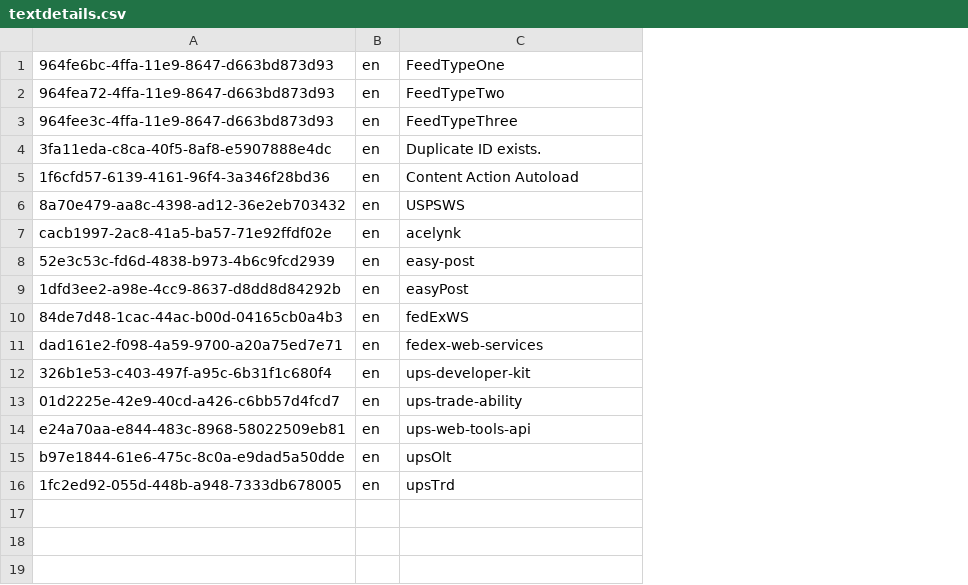
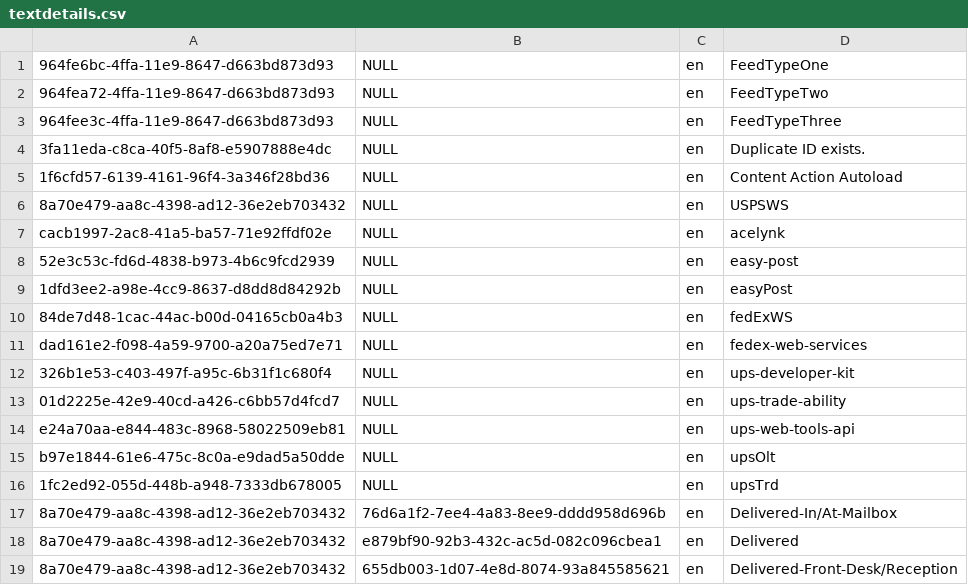
Before and after one commit to austinkloske22/admin, a CSV file: db/src/loads/textdetails.csv, drawn as a sheet; the diff names each change by its address in the sheet, - before the commit and + after, or states it on an @@ line.

```diff
--- a/db/src/loads/textdetails.csv
+++ b/db/src/loads/textdetails.csv
+column B, rows 1-16: all NULL
+row 17: 8a70e479-aa8c-4398-ad12-36e2eb703432 | 76d6a1f2-7ee4-4a83-8ee9-dddd958d696b | en | Delivered-In/At-Mailbox
+row 18: 8a70e479-aa8c-4398-ad12-36e2eb703432 | e879bf90-92b3-432c-ac5d-082c096cbea1 | en | Delivered
+row 19: 8a70e479-aa8c-4398-ad12-36e2eb703432 | 655db003-1d07-4e8d-8074-93a845585621 | en | Delivered-Front-Desk/Reception
```
Also changed, not shown: 12 other files.
